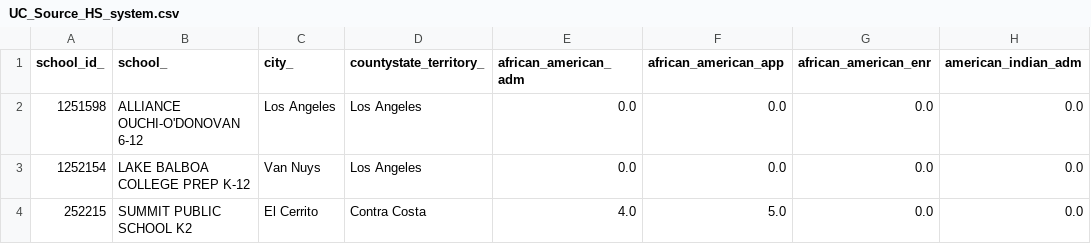
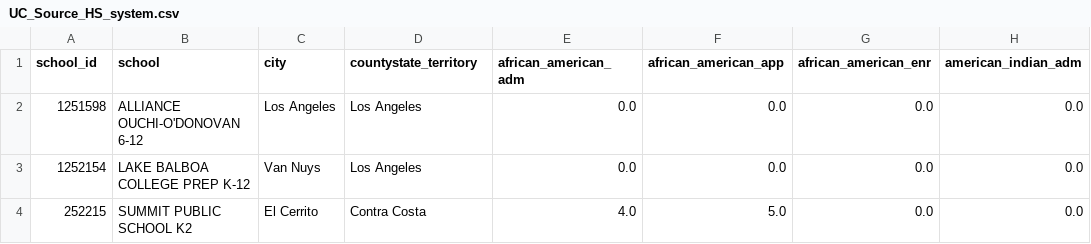
Before and after one commit to camcgit/UC-Source-highschool-api, a CSV file: data/UC_Source_HS_system.csv, drawn as a sheet; only a part is shown; the diff names each change by its address in the sheet, - before the commit and + after, or states it on an @@ line.

Commit message:
reformatted column names

```diff
--- a/data/UC_Source_HS_system.csv
+++ b/data/UC_Source_HS_system.csv
-A1: school_id_
+A1: school_id
-B1: school_
+B1: school
-C1: city_
+C1: city
-D1: countystate_territory_
+D1: countystate_territory
```
Also changed, not shown: 1 other file.
